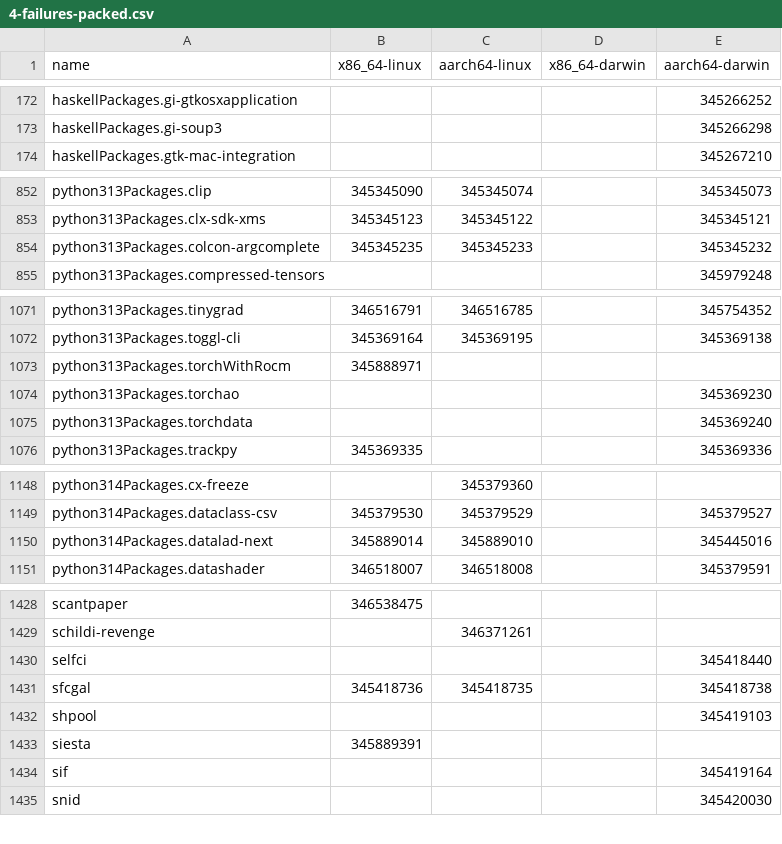
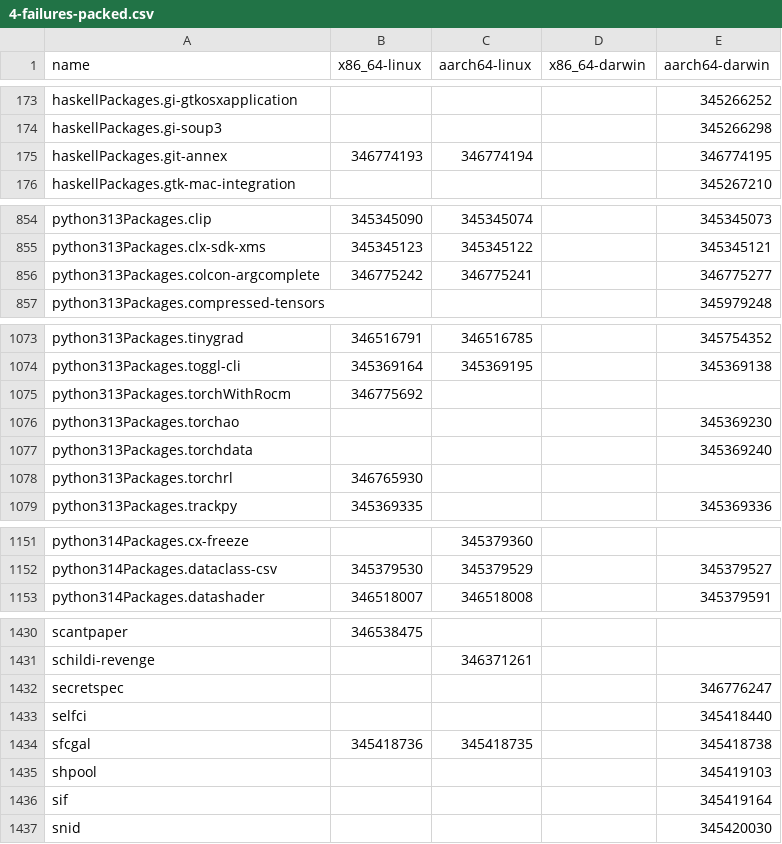
Before and after one commit to iedame/nixpkgs-failure-notify, a CSV file: results/trunk/4-failures-packed.csv, drawn as a sheet; only a part is shown, gaps mark what is left out; the diff covers the shown part only.

```diff
--- a/results/trunk/4-failures-packed.csv
+++ b/results/trunk/4-failures-packed.csv
@@ -173,2 +174,3 @@ haskellPackages.gi-gtkosxapplication,,,,345266252
 haskellPackages.gi-soup3,,,,345266298
+haskellPackages.git-annex,346774193,346774194,,346774195
 haskellPackages.gtk-mac-integration,,,,345267210
@@ -853,3 +855,3 @@ python313Packages.clip,345345090,345345074,,345345073
 python313Packages.clx-sdk-xms,345345123,345345122,,345345121
-python313Packages.colcon-argcomplete,345345235,345345233,,345345232
+python313Packages.colcon-argcomplete,346775242,346775241,,346775277
 python313Packages.compressed-tensors,,,,345979248
@@ -1072,5 +1074,6 @@ python313Packages.tinygrad,346516791,346516785,,345754352
 python313Packages.toggl-cli,345369164,345369195,,345369138
-python313Packages.torchWithRocm,345888971,,,
+python313Packages.torchWithRocm,346775692,,,
 python313Packages.torchao,,,,345369230
 python313Packages.torchdata,,,,345369240
+python313Packages.torchrl,346765930,,,
 python313Packages.trackpy,345369335,,,345369336
@@ -1149,3 +1152,2 @@ python314Packages.cx-freeze,,345379360,,
 python314Packages.dataclass-csv,345379530,345379529,,345379527
-python314Packages.datalad-next,345889014,345889010,,345445016
 python314Packages.datashader,346518007,346518008,,345379591
@@ -1429,2 +1431,3 @@ scantpaper,346538475,,,
 schildi-revenge,,346371261,,
+secretspec,,,,346776247
 selfci,,,,345418440
@@ -1432,3 +1435,2 @@ sfcgal,345418736,345418735,,345418738
 shpool,,,,345419103
-siesta,345889391,,,
 sif,,,,345419164
```
Also changed, not shown: 5 added rows, 4 removed rows and 33 edited cells elsewhere in this file, results/trunk/2-failures.csv, results/trunk/3-failures-aarch64-darwin.csv, 5 other files.
